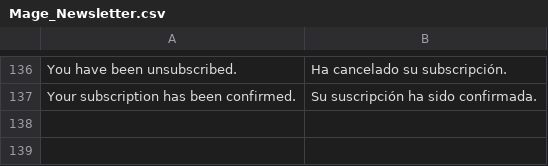
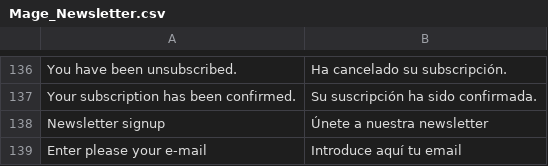
Before and after one commit to ELGANSO/WEARINGMARTE, a CSV file: app/locale/es_ES/Mage_Newsletter.csv, drawn as a sheet; only a part is shown, gaps mark what is left out.

```diff
--- a/app/locale/es_ES/Mage_Newsletter.csv
+++ b/app/locale/es_ES/Mage_Newsletter.csv
@@ -137 +137,3 @@
 "Your subscription has been confirmed.","Su suscripción ha sido confirmada."
+"Newsletter signup","Únete a nuestra newsletter"
+"Enter please your e-mail","Introduce aquí tu email"
```
Also changed, not shown: 6 other files.
